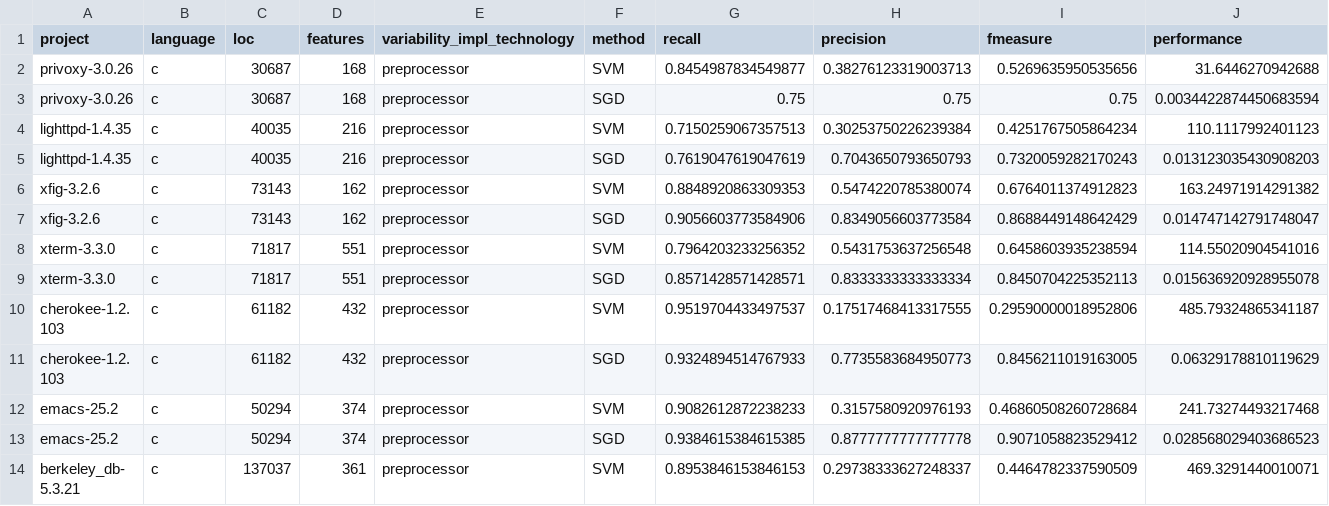
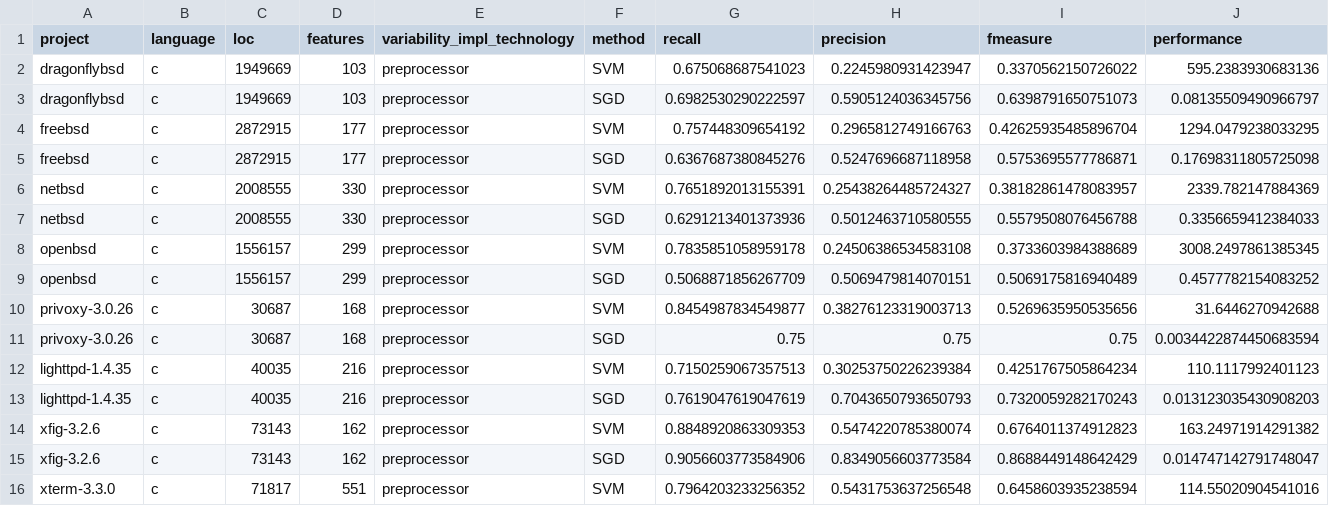
Before and after one commit to Pointpt/trace2vary, a CSV file: trace_recovery/results/results_only_sgd_and_svm.csv (was trace_recovery/results/2018-05-09_17h37m_output.csv), drawn as a sheet; only a part is shown; the shorter side is filled out with more unchanged rows.

Commit message:
Updating statistical results

```diff
--- a/trace_recovery/results/2018-05-09_17h37m_output.csv
+++ b/trace_recovery/results/results_only_sgd_and_svm.csv
@@ -1,2 +1,10 @@
 project,language,loc,features,variability_impl_technology,method,recall,precision,fmeasure,performance
+dragonflybsd,c,1949669,103,preprocessor,SVM,0.675068687541023,0.2245980931423947,0.3370562150726022,595.2383930683136
+dragonflybsd,c,1949669,103,preprocessor,SGD,0.6982530290222597,0.5905124036345756,0.6398791650751073,0.08135509490966797
+freebsd,c,2872915,177,preprocessor,SVM,0.757448309654192,0.2965812749166763,0.42625935485896704,1294.0479238033295
+freebsd,c,2872915,177,preprocessor,SGD,0.6367687380845276,0.5247696687118958,0.5753695577786871,0.17698311805725098
+netbsd,c,2008555,330,preprocessor,SVM,0.7651892013155391,0.25438264485724327,0.38182861478083957,2339.782147884369
+netbsd,c,2008555,330,preprocessor,SGD,0.6291213401373936,0.5012463710580555,0.5579508076456788,0.3356659412384033
+openbsd,c,1556157,299,preprocessor,SVM,0.7835851058959178,0.24506386534583108,0.3733603984388689,3008.2497861385345
+openbsd,c,1556157,299,preprocessor,SGD,0.5068871856267709,0.5069479814070151,0.5069175816940489,0.4577782154083252
 privoxy-3.0.26,c,30687,168,preprocessor,SVM,0.8454987834549877,0.38276123319003713,0.5269635950535656,31.6446270942688
```
Also changed, not shown: 36 other files.
